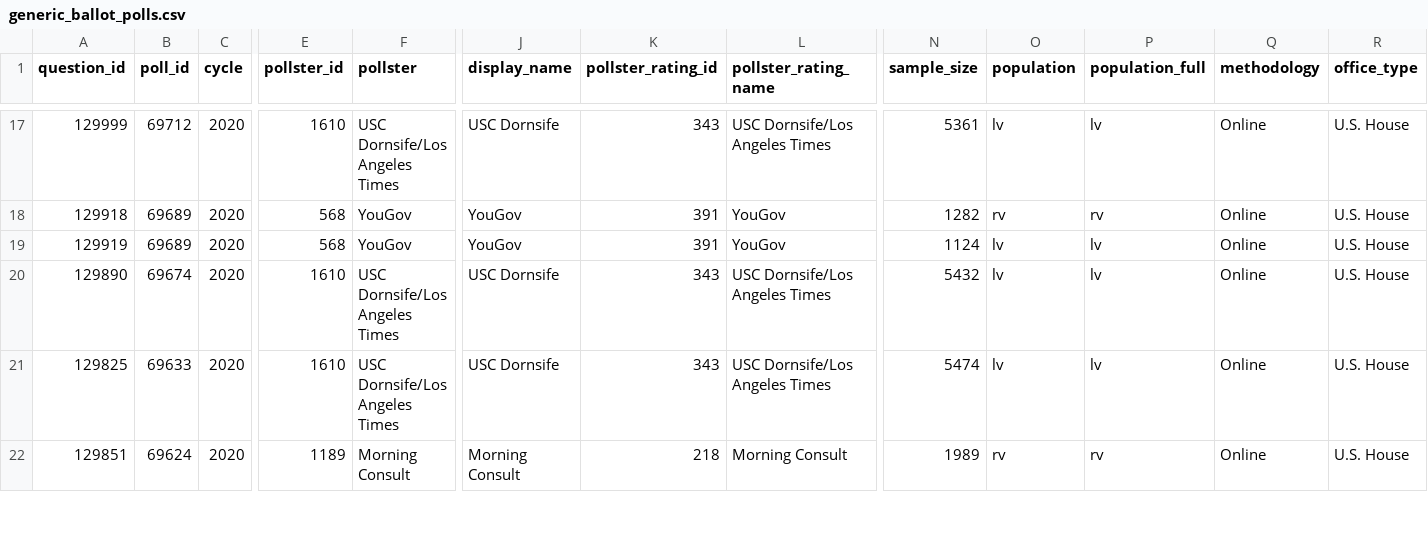
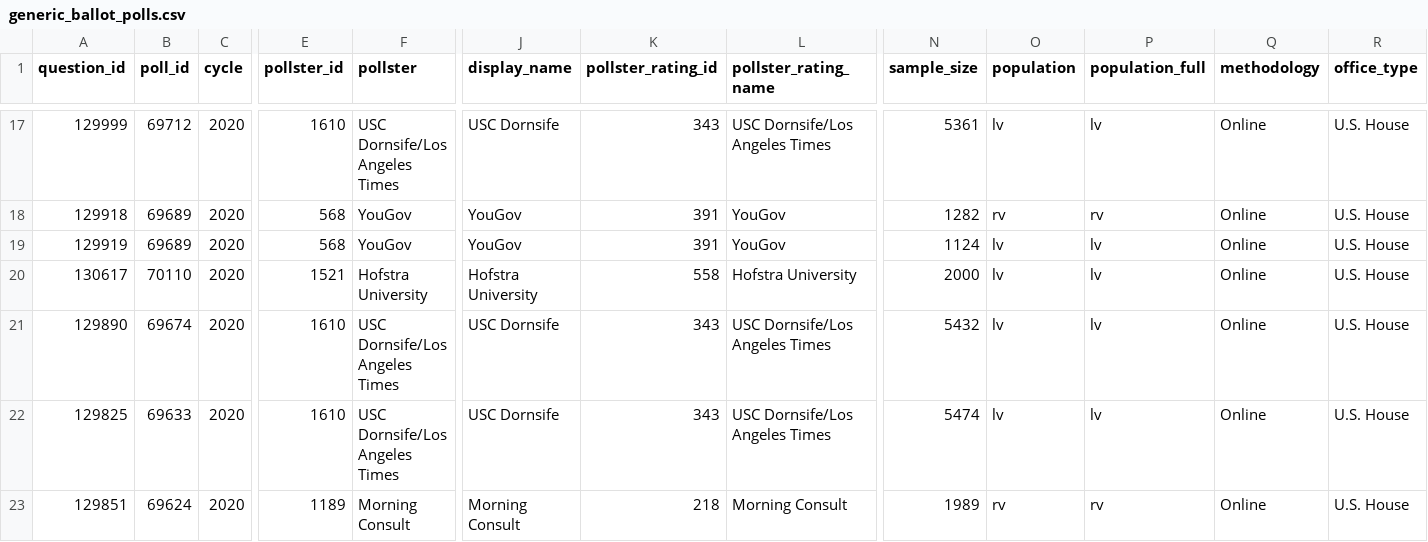
Before and after one commit to simonw/fivethirtyeight-polls, a CSV file: generic_ballot_polls.csv, drawn as a sheet; only a part is shown, gaps mark what is left out; rows hold the shown columns only; the diff names each change by its address in the sheet, - before the commit and + after, or states it on an @@ line.

```diff
--- a/generic_ballot_polls.csv
+++ b/generic_ballot_polls.csv
+row 20: 130617 | 70110 | 2020 | 1521 | Hofstra University | Hofstra University | 558 | Hofstra University | 2000 | lv | lv | Online | U.S. House
```
Also changed, not shown: governor_polls.csv, house_polls.csv, 3 other files.
